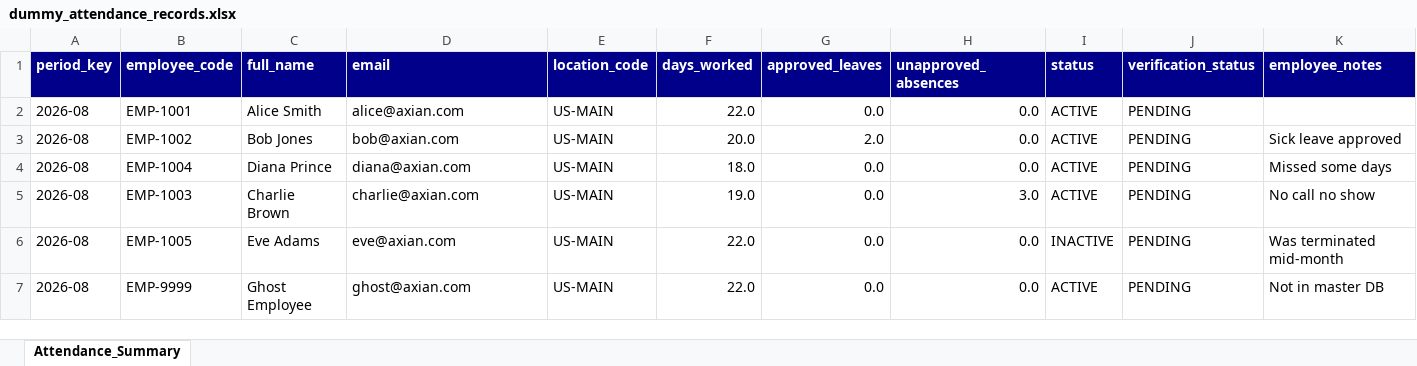
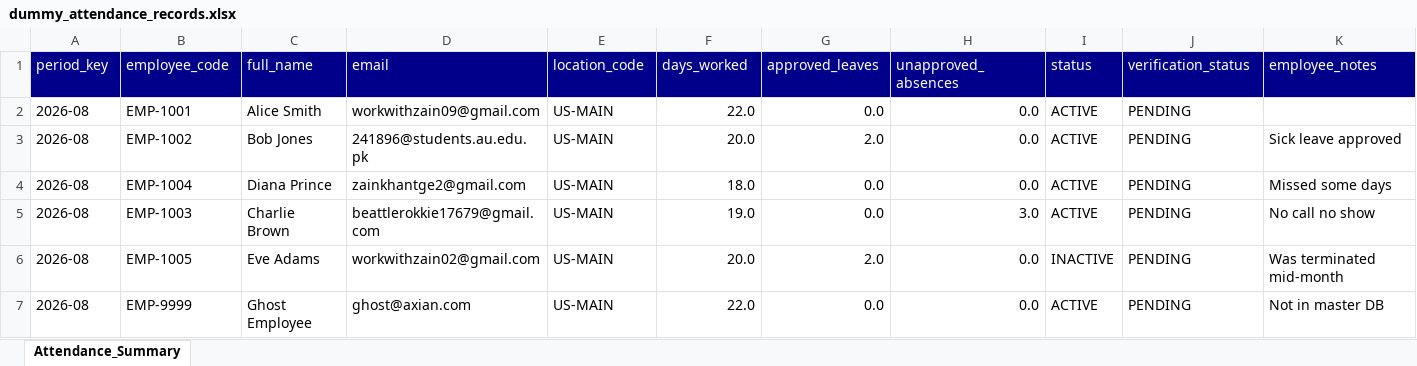
Before and after one commit to aligit56/automation-billing, an Excel workbook: dummy_attendance_records.xlsx, sheet Attendance_Summary, drawn as a sheet; values as stored, in another font and other column widths than the file's, no borders; the diff names each change by its address in the sheet, - before the commit and + after, or states it on an @@ line.

```diff
--- a/dummy_attendance_records.xlsx (sheet Attendance_Summary)
+++ b/dummy_attendance_records.xlsx (sheet Attendance_Summary)
-A1:K1 bold: on
+A1:K1 bold: off
-D2 (email): alice@axian.com
+D2 (email): workwithzain09@gmail.com
-D3 (email): bob@axian.com
+D3 (email): 241896@students.au.edu.pk
-D4 (email): diana@axian.com
+D4 (email): zainkhantge2@gmail.com
-D5 (email): charlie@axian.com
+D5 (email): beattlerokkie17679@gmail.com
-D6 (email): eve@axian.com
+D6 (email): workwithzain02@gmail.com
-F6 (days_worked): 22.0
+F6 (days_worked): 20.0
-G6 (approved_leaves): 0.0
+G6 (approved_leaves): 2.0
```
Also changed, not shown: 13 other files.
